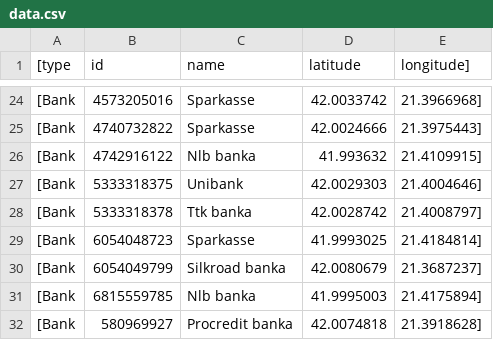
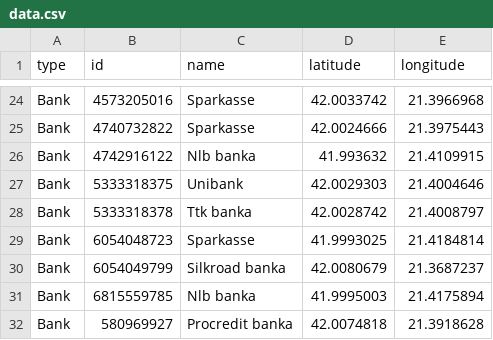
Before and after one commit to andrioskasara/BankFinder, a CSV file: src/main/java/mk/ukim/finki/dians/project/repository/data.csv, drawn as a sheet; only a part is shown, gaps mark what is left out; the diff covers the shown part only.

```diff
--- a/src/main/java/mk/ukim/finki/dians/project/repository/data.csv
+++ b/src/main/java/mk/ukim/finki/dians/project/repository/data.csv
@@ -1 +1 @@
-[type, id, name, latitude, longitude]
+type, id, name, latitude, longitude
@@ -24,9 +24,9 @@
-[Bank, 4573205016, Sparkasse, 42.0033742, 21.3966968]
-[Bank, 4740732822, Sparkasse, 42.0024666, 21.3975443]
-[Bank, 4742916122, Nlb banka, 41.993632, 21.4109915]
-[Bank, 5333318375, Unibank, 42.0029303, 21.4004646]
-[Bank, 5333318378, Ttk banka, 42.0028742, 21.4008797]
-[Bank, 6054048723, Sparkasse, 41.9993025, 21.4184814]
-[Bank, 6054049799, Silkroad banka, 42.0080679, 21.3687237]
-[Bank, 6815559785, Nlb banka, 41.9995003, 21.4175894]
-[Bank, 580969927, Procredit banka, 42.0074818, 21.3918628]
+Bank, 4573205016, Sparkasse, 42.0033742, 21.3966968
+Bank, 4740732822, Sparkasse, 42.0024666, 21.3975443
+Bank, 4742916122, Nlb banka, 41.993632, 21.4109915
+Bank, 5333318375, Unibank, 42.0029303, 21.4004646
+Bank, 5333318378, Ttk banka, 42.0028742, 21.4008797
+Bank, 6054048723, Sparkasse, 41.9993025, 21.4184814
+Bank, 6054049799, Silkroad banka, 42.0080679, 21.3687237
+Bank, 6815559785, Nlb banka, 41.9995003, 21.4175894
+Bank, 580969927, Procredit banka, 42.0074818, 21.3918628
```
Also changed, not shown: 44 edited cells elsewhere in this file, 17 other files.
